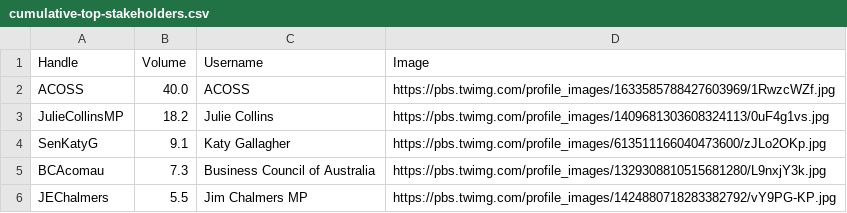
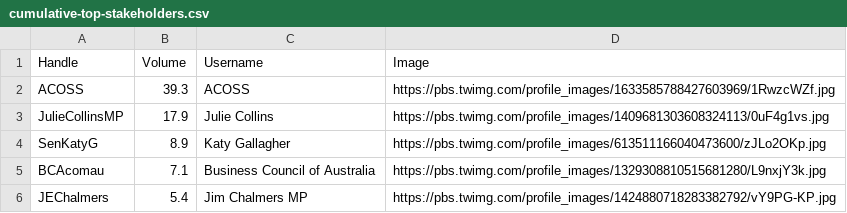
Before and after one commit to isentia-gapi/au_budget, a CSV file: cumulative-top-stakeholders.csv, drawn as a sheet.

Commit message:
committing files

```diff
--- a/cumulative-top-stakeholders.csv
+++ b/cumulative-top-stakeholders.csv
@@ -1,6 +1,6 @@
 Handle,Volume,Username,Image
-ACOSS,40.0,ACOSS,https://pbs.twimg.com/profile_images/1633585788427603969/1RwzcWZf.jpg
-JulieCollinsMP,18.2,Julie Collins,https://pbs.twimg.com/profile_images/1409681303608324113/0uF4g1vs.jpg
-SenKatyG,9.1,Katy Gallagher,https://pbs.twimg.com/profile_images/613511166040473600/zJLo2OKp.jpg
-BCAcomau,7.3,Business Council of Australia,https://pbs.twimg.com/profile_images/1329308810515681280/L9nxjY3k.jpg
-JEChalmers,5.5,Jim Chalmers MP,https://pbs.twimg.com/profile_images/1424880718283382792/vY9PG-KP.jpg
+ACOSS,39.3,ACOSS,https://pbs.twimg.com/profile_images/1633585788427603969/1RwzcWZf.jpg
+JulieCollinsMP,17.9,Julie Collins,https://pbs.twimg.com/profile_images/1409681303608324113/0uF4g1vs.jpg
+SenKatyG,8.9,Katy Gallagher,https://pbs.twimg.com/profile_images/613511166040473600/zJLo2OKp.jpg
+BCAcomau,7.1,Business Council of Australia,https://pbs.twimg.com/profile_images/1329308810515681280/L9nxjY3k.jpg
+JEChalmers,5.4,Jim Chalmers MP,https://pbs.twimg.com/profile_images/1424880718283382792/vY9PG-KP.jpg
```
